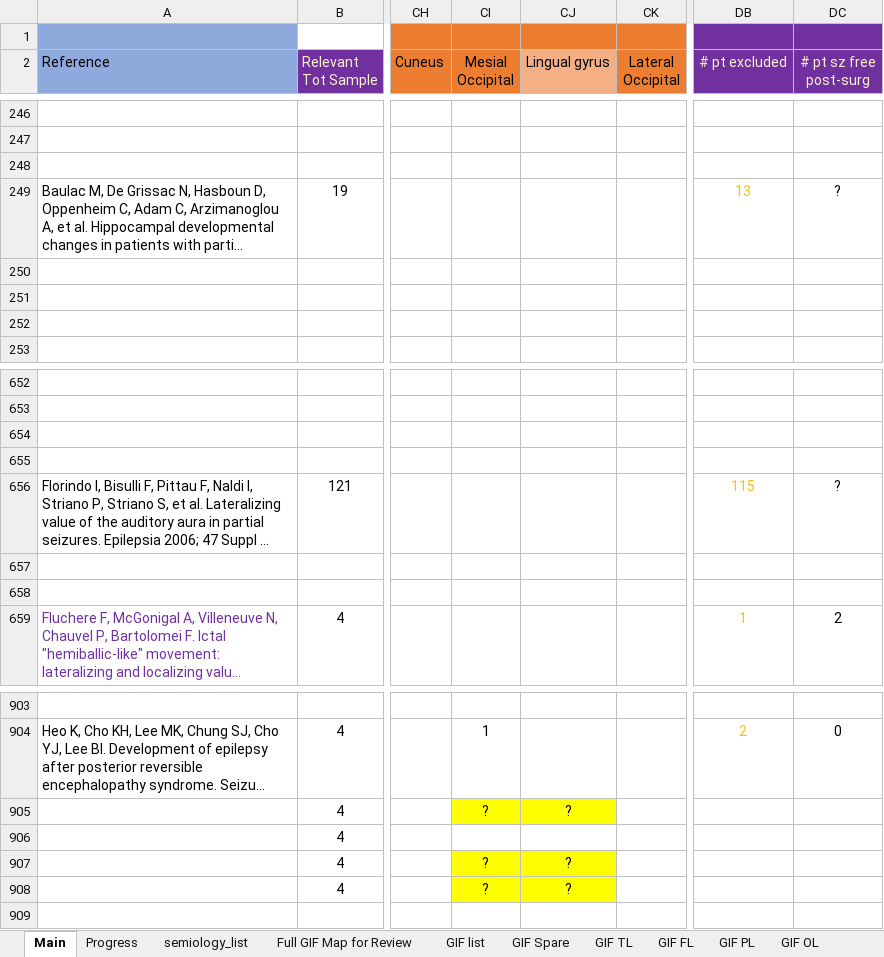
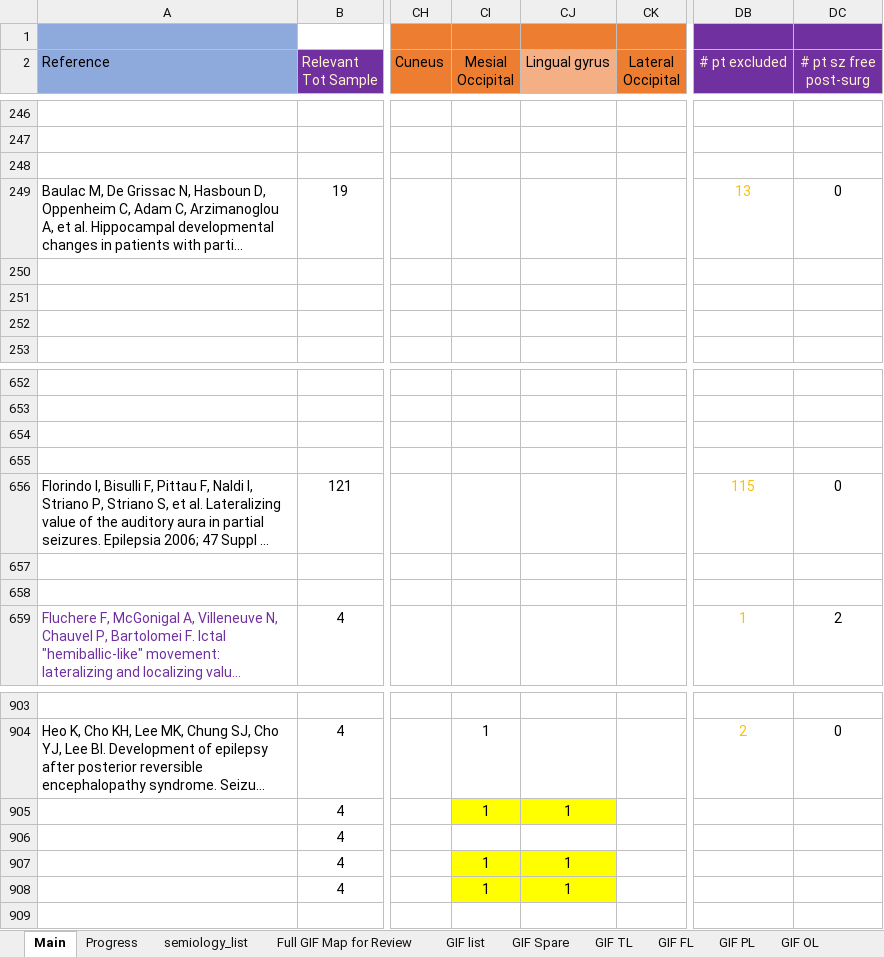
Before and after one commit to thenineteen/Semiology-Visualisation-Tool, an Excel workbook: resources/syst_review_single_table.xlsx, sheet Main, drawn as a sheet; only a part is shown, gaps mark what is left out; long unchanged cells end in …; values as stored, in another font and other column widths than the file's, no borders; the diff names each change by its address in the sheet, - before the commit and + after, or states it on an @@ line.

Commit message:
removed "?" from data points (resources)

```diff
--- a/resources/syst_review_single_table.xlsx (sheet Main)
+++ b/resources/syst_review_single_table.xlsx (sheet Main)
-DC249 (# pt sz free post-surg): ?
+DC249 (# pt sz free post-surg): 0
-DC656 (# pt sz free post-surg): ?
+DC656 (# pt sz free post-surg): 0
-CI905 (Mesial Occipital): ?
+CI905 (Mesial Occipital): 1
-CJ905 (Lingual gyrus): ?
+CJ905 (Lingual gyrus): 1
-CI907:CI908 (Mesial Occipital): ?
+CI907:CI908 (Mesial Occipital): 1
-CJ907:CJ908 (Lingual gyrus): ?
+CJ907:CJ908 (Lingual gyrus): 1
```
Also changed, not shown: 1 other file.
